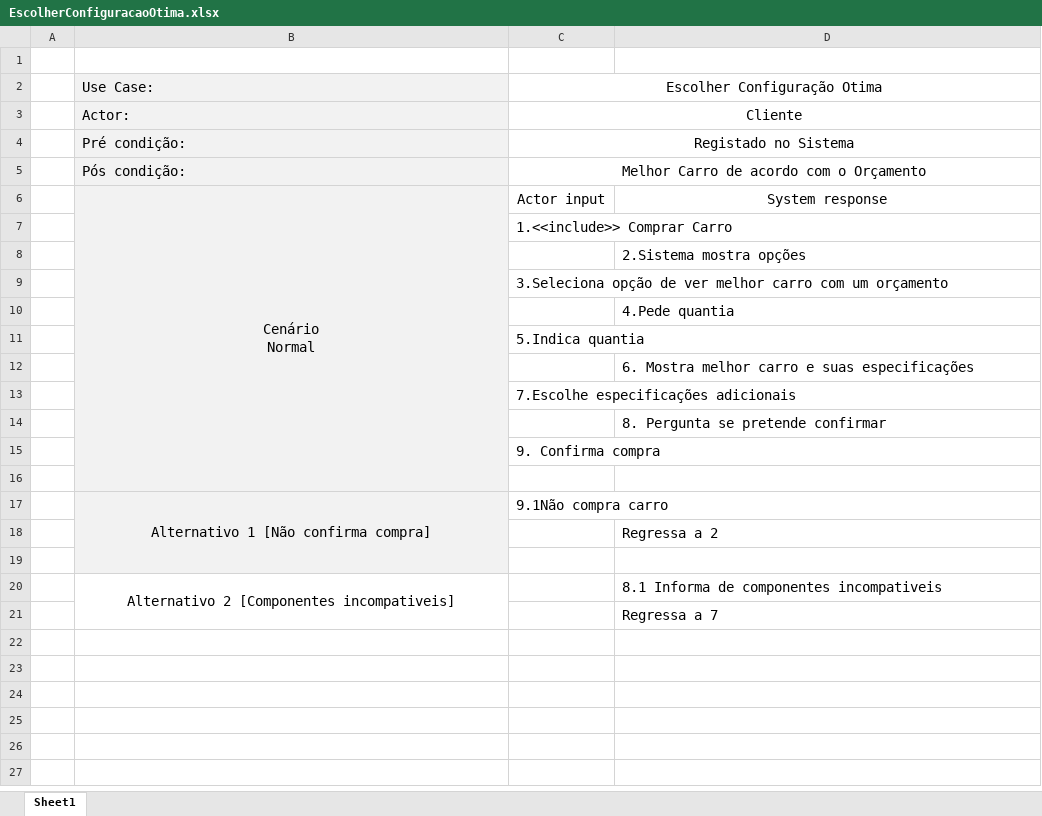
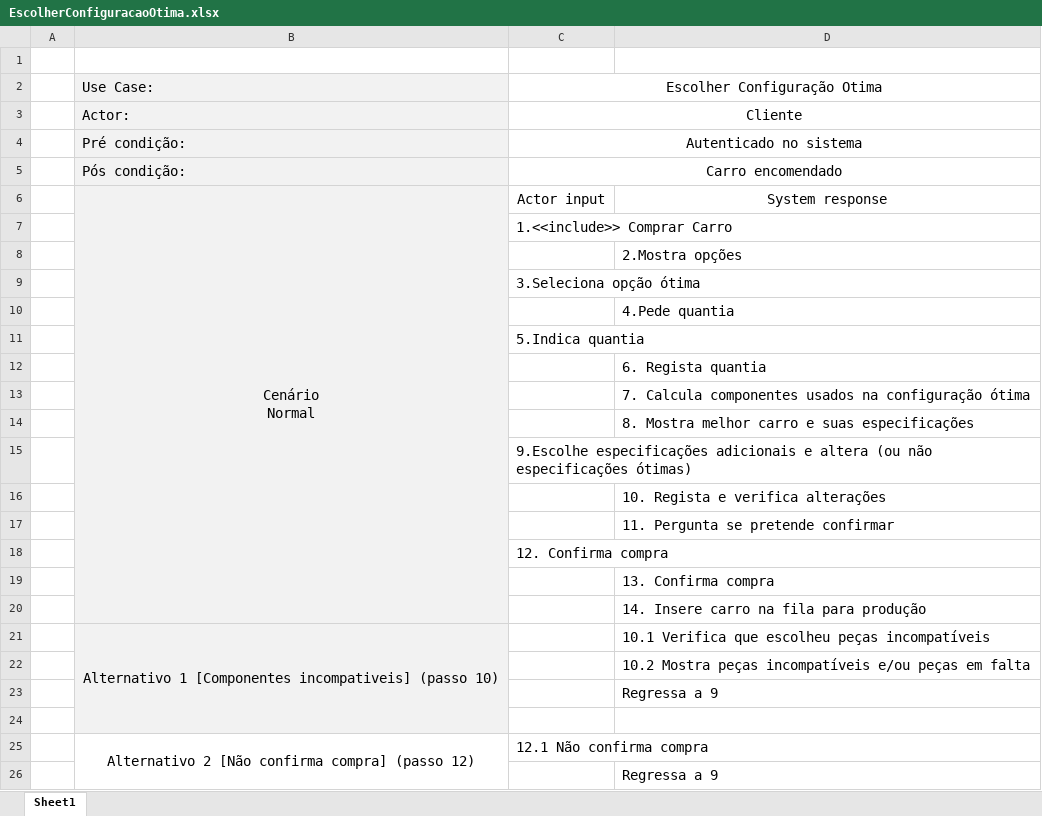
Before and after one commit to PedroCapa/DSS, an Excel workbook: UseCase/Descrição UseCases/EscolherConfiguracaoOtima.xlsx, sheet Sheet1, drawn as a sheet; values as stored, in another font and other column widths than the file's, no borders; removed rows and columns are numbered as before the commit, all else as after; the diff names each change by its address in the sheet, - before the commit and + after, or states it on an @@ line.

```diff
--- a/UseCase/Descrição UseCases/EscolherConfiguracaoOtima.xlsx (sheet Sheet1)
+++ b/UseCase/Descrição UseCases/EscolherConfiguracaoOtima.xlsx (sheet Sheet1)
-C4: Registado no Sistema
+C4: Autenticado no sistema
-C5: Melhor Carro de acordo com o Orçamento
+C5: Carro encomendado
-B6:B16 merged
+B6:B20 merged
-D8: 2.Sistema mostra opções
+D8: 2.Mostra opções
-C9: 3.Seleciona opção de ver melhor carro com um orçamento
+C9: 3.Seleciona opção ótima
-D12: 6. Mostra melhor carro e suas especificações
+D12: 6. Regista quantia
+row 13:  |  |  | 7. Calcula componentes usados na configuração ótima
+row 14:  |  |  | 8. Mostra melhor carro e suas especificações
-C15: 7.Escolhe especificações adicionais
+C15: 9.Escolhe especificações adicionais e altera (ou não especificações ótimas)
-D16: 8. Pergunta se pretende confirmar
+D16: 10. Regista e verifica alterações
+row 17:  |  |  | 11. Pergunta se pretende confirmar
-C18: 9. Confirma compra
+C18: 12. Confirma compra
+row 19:  |  |  | 13. Confirma compra
+row 20:  |  |  | 14. Insere carro na fila para produção
+row 21:  | Alternativo 1 [Componentes incompativeis] (passo 10) |  | 10.1 Verifica que escolheu peças incompatíveis
+row 22:  |  |  | 10.2 Mostra peças incompatíveis e/ou peças em falta
+row 23:  |  |  | Regressa a 9
-row 17:  | Alternativo 1 [Não confirma compra] | 9.1Não compra carro
-row 18:  |  |  | Regressa a 2
-row 25: (empty)
+row 25:  | Alternativo 2 [Não confirma compra] (passo 12) | 12.1 Não confirma compra
-B25 fill: #F2F2F2
+B25 fill: none
+B25:B26 merged
-row 20:  | Alternativo 2 [Componentes incompativeis] |  | 8.1 Informa de componentes incompativeis
-D26: Regressa a 7
+D26: Regressa a 9
```
Also changed, not shown: UseCase/Descrição UseCases/ComprarCarro.xlsx, UseCase/Descrição UseCases/EscolherEspecificacoes.xlsx, 12 other files.
